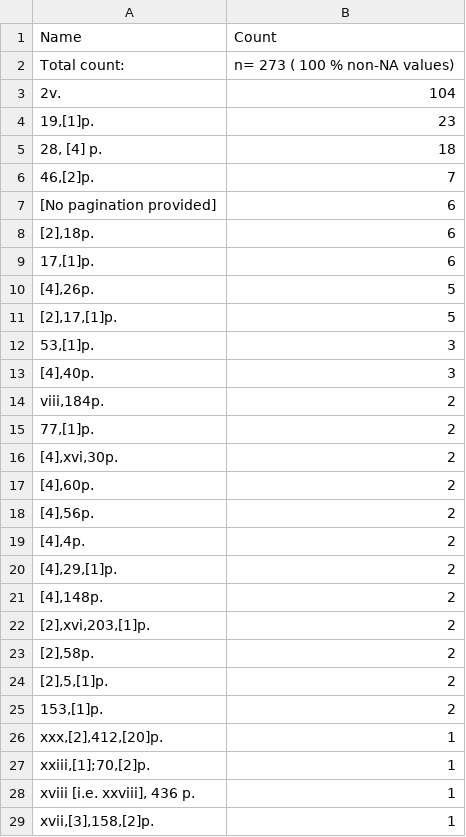
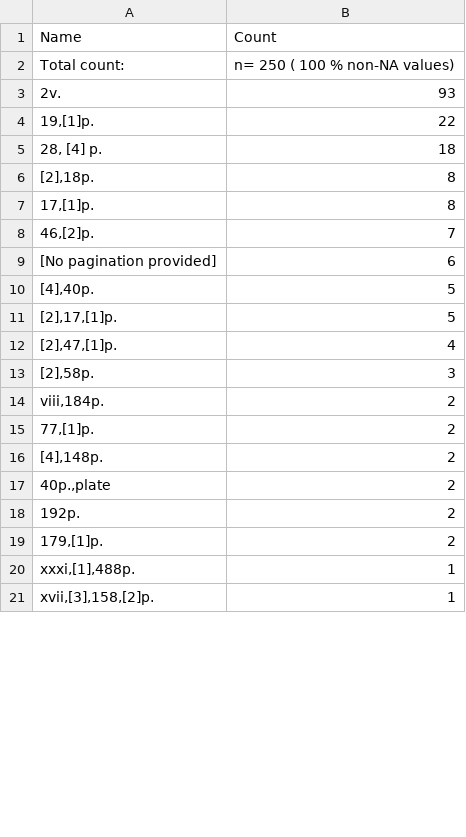
Before and after one commit to COMHIS/estc, a CSV file: inst/examples/output.tables/pagecount_discarded.csv, drawn as a sheet; only a part is shown; the diff covers the shown part only.

```diff
--- a/inst/examples/output.tables/pagecount_discarded.csv
+++ b/inst/examples/output.tables/pagecount_discarded.csv
@@ -1,4 +1,4 @@
 Name	Count
-Total count: 	n= 273  ( 100 % non-NA values)
-2v.	104
-19,[1]p.	 23
+Total count: 	n= 250  ( 100 % non-NA values)
+2v.	93
+19,[1]p.	22
@@ -5,0 +6,2 @@ Total count: 	n= 273  ( 100 % non-NA values)
+[2],18p.	 8
+17,[1]p.	 8
@@ -8,3 +10 @@ Total count: 	n= 273  ( 100 % non-NA values)
-[2],18p.	  6
-17,[1]p.	  6
-[4],26p.	  5
+[4],40p.	 5
@@ -12,2 +12,2 @@ Total count: 	n= 273  ( 100 % non-NA values)
-53,[1]p.	  3
-[4],40p.	  3
+[2],47,[1]p.	 4
+[2],58p.	 3
@@ -16,5 +15,0 @@ viii,184p.	  2
-[4],xvi,30p.	  2
-[4],60p.	  2
-[4],56p.	  2
-[4],4p.	  2
-[4],29,[1]p.	  2
@@ -22,7 +17,4 @@ viii,184p.	  2
-[2],xvi,203,[1]p.	  2
-[2],58p.	  2
-[2],5,[1]p.	  2
-153,[1]p.	  2
-xxx,[2],412,[20]p.	  1
-xxiii,[1];70,[2]p.	  1
-xviii [i.e. xxviii], 436 p.	  1
+40p.,plate	 2
+192p.	 2
+179,[1]p.	 2
+xxxi,[1],488p.	 1
```
Also changed, not shown: 9 added rows, 11 removed rows and 33 edited cells elsewhere in this file, inst/examples/output.tables/country_conversion_nontrivial.csv, inst/examples/output.tables/gender_male.csv, 30 other files.
